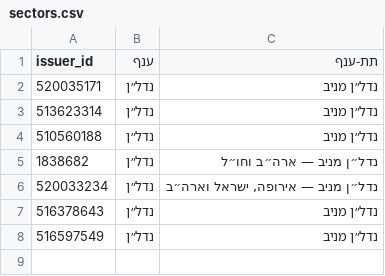
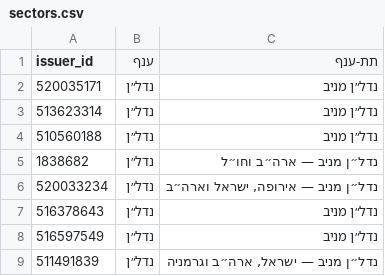
Before and after one commit to yovav81/corp-market-data, a CSV file: corp/sectors.csv, drawn as a sheet.

```diff
--- a/corp/sectors.csv
+++ b/corp/sectors.csv
@@ -8 +8,2 @@
 516597549,נדל״ן,נדל״ן מניב
+511491839,נדל״ן,"נדל״ן מניב — ישראל, ארה״ב וגרמניה"
```
Also changed, not shown: 1 other file.
